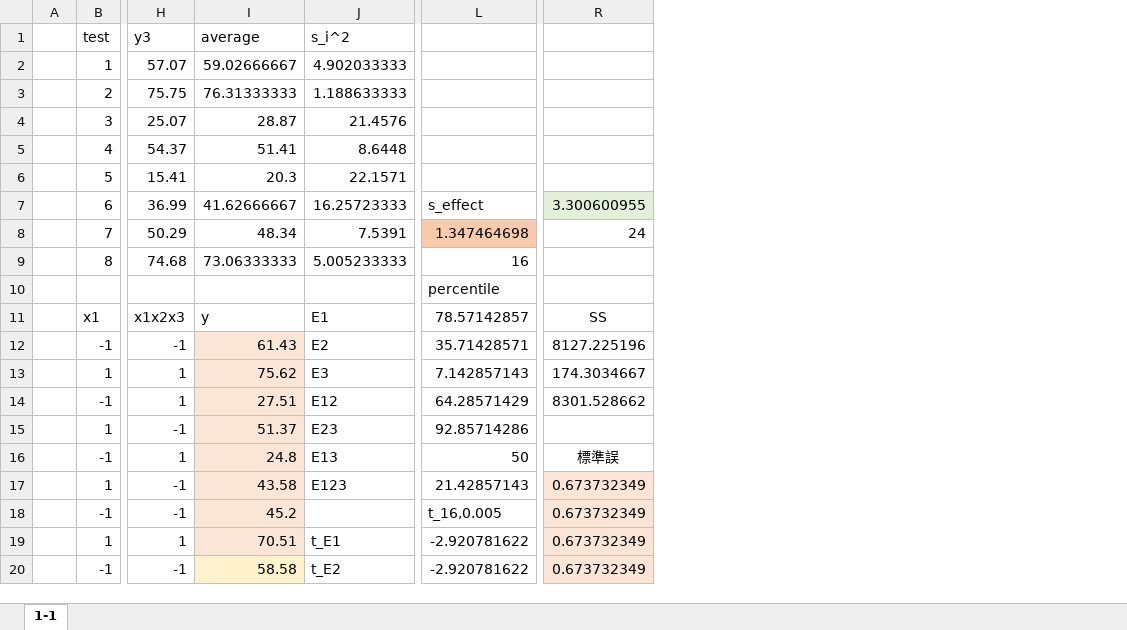
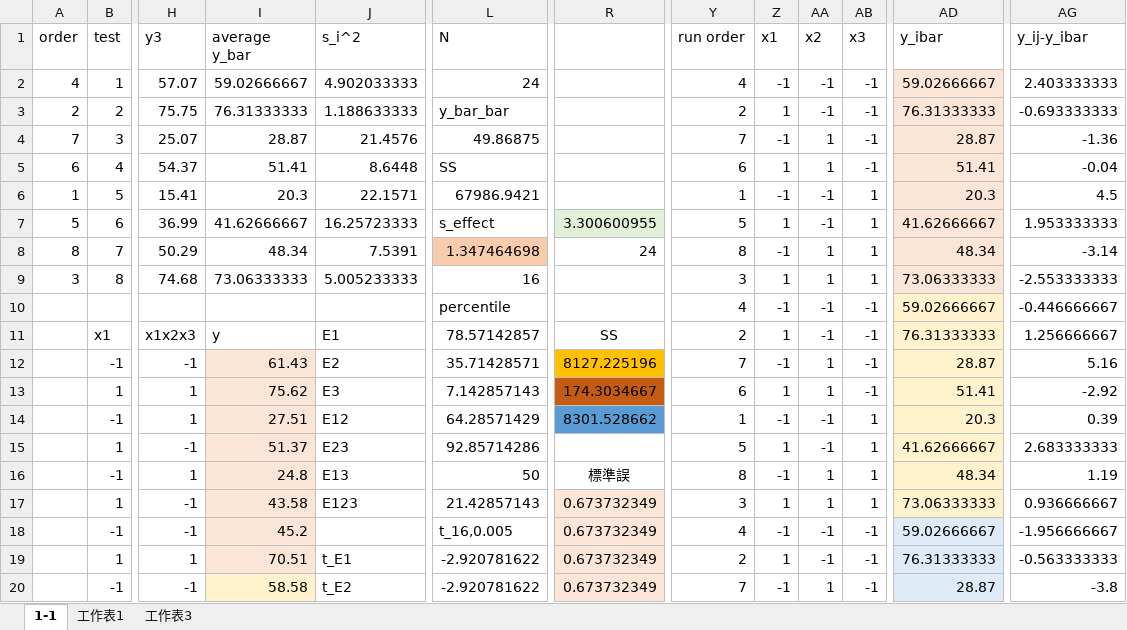
Before and after one commit to Yi-An-Wang/institute_information, an Excel workbook: 統計管制與最佳化方法概論/homework/my_homework/HW13/hw_13.xlsx, sheet 1-1, drawn as a sheet; only a part is shown, gaps mark what is left out; values as stored, in another font and other column widths than the file's, no borders; charts and pictures and conditional formats not drawn; removed rows and columns are numbered as before the commit, all else as after; the diff covers the shown part only; the diff names each change by its address in the sheet, - before the commit and + after, or states it on an @@ line.

```diff
--- a/統計管制與最佳化方法概論/homework/my_homework/HW13/hw_13.xlsx (sheet 1-1)
+++ b/統計管制與最佳化方法概論/homework/my_homework/HW13/hw_13.xlsx (sheet 1-1)
+sheet tab: 工作表1
+sheet tab: 工作表3
-column A, empty
+column A (order), rows 2-9: 4 | 2 | 7 | 6 | 1 | 5 | 8 | 3
+column Y (run order), rows 2-20: 4 | 2 | 7 | 6 | 1 | 5 | 8 | 3 | 4 | 2 | 7 | 6 | 1 | 5 | 8 | 3 | 4 | 2 | 7
+column Z (x1), rows 2-20: -1 | 1 | -1 | 1 | -1 | 1 | -1 | 1 | -1 | 1 | -1 | 1 | -1 | 1 | -1 | 1 | -1 | 1 | -1
+column AA (x2), rows 2-20: -1 | -1 | 1 | 1 | -1 | -1 | 1 | 1 | -1 | -1 | 1 | 1 | -1 | -1 | 1 | 1 | -1 | -1 | 1
+column AB (x3), rows 2-20: -1 | -1 | -1 | -1 | 1 | 1 | 1 | 1 | -1 | -1 | -1 | -1 | 1 | 1 | 1 | 1 | -1 | -1 | -1
+column AD (y_ibar), rows 2-20: 59.02666667 | 76.31333333 | 28.87 | 51.41 | 20.3 | 41.62666667 | 48.34 | 73.06333333 | 59.02666667 | 76.31333333 | 28.87 | 51.41 | 20.3 | 41.62666667 | 48.34 | 73.06333333 | 59.02666667 | 76.31333333 | 28.87
+column AG (y_ij-y_ibar), rows 2-20: 2.403333333 | -0.693333333 | -1.36 | -0.04 | 4.5 | 1.953333333 | -3.14 | -2.553333333 | -0.446666667 | 1.256666667 | 5.16 | -2.92 | 0.39 | 2.683333333 | 1.19 | 0.936666667 | -1.956666667 | -0.563333333 | -3.8
-I1: average
+I1: average y_bar
-L1: (empty)
+L1: N
-L2 (N): (empty)
+L2 (N): 24
-L3 (N): (empty)
+L3 (N): y_bar_bar
-L4 (N): (empty)
+L4 (N): 49.86875
-L5 (N): (empty)
+L5 (N): SS
-L6 (N): (empty)
+L6 (N): 67986.9421
-R12 fill: none
+R12 fill: #FFC000
-R13 fill: none
+R13 fill: #C55A11
-R14 fill: none
+R14 fill: #5B9BD5
```
Also changed, not shown: 19 added rows elsewhere in this sheet, formulas that keep their value, charts or pictures, 統計管制與最佳化方法概論/homework/my_homework/HW10/hw_10.xlsx, 統計管制與最佳化方法概論/homework/my_homework/HW12/hw_12.xlsx, 1 other file.
